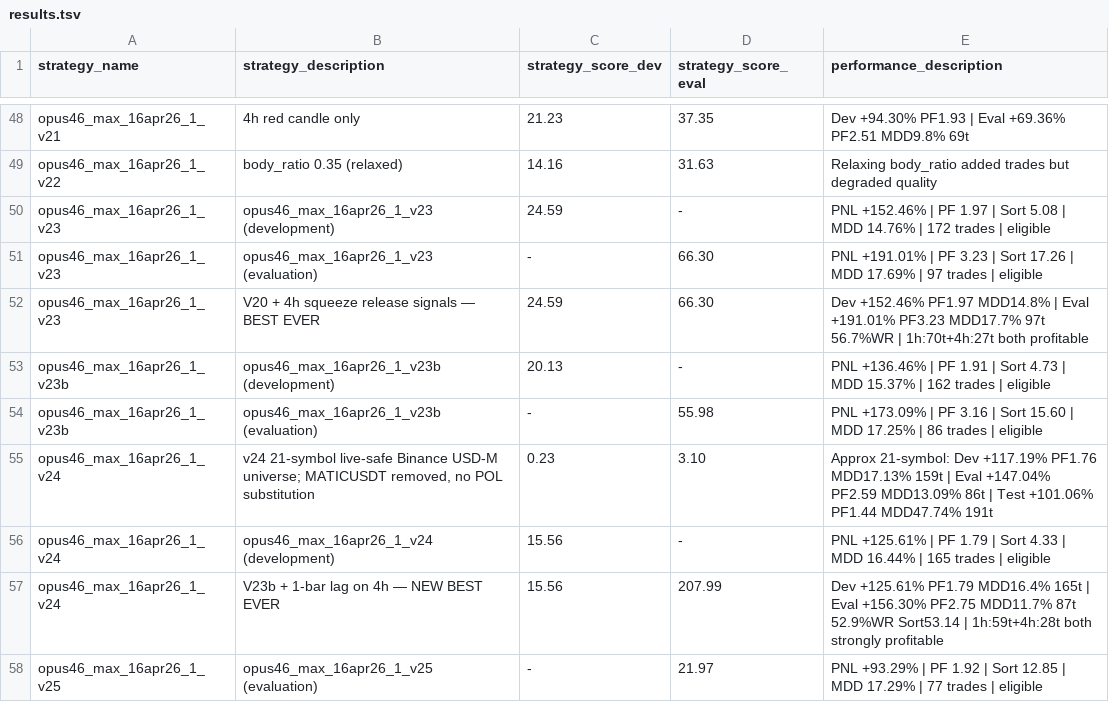
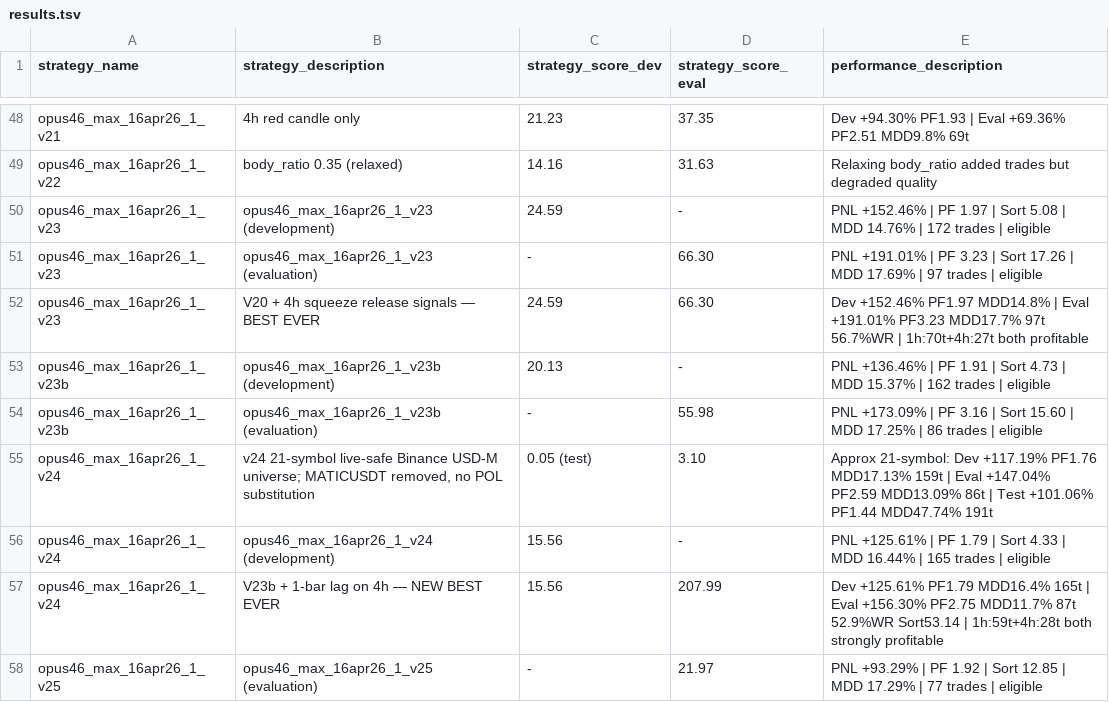
Before and after one commit to fedallah-jr/rust_port, a TSV file: research/opus46_max_16apr26_1/results.tsv, drawn as a sheet; only a part is shown, gaps mark what is left out.

```diff
--- a/research/opus46_max_16apr26_1/results.tsv
+++ b/research/opus46_max_16apr26_1/results.tsv
@@ -54,3 +54,3 @@ opus46_max_16apr26_1_v23b	opus46_max_16apr26_1_v23b (development)	20.13	-	PNL +1
 opus46_max_16apr26_1_v23b	opus46_max_16apr26_1_v23b (evaluation)	-	55.98	PNL +173.09% | PF 3.16 | Sort 15.60 | MDD 17.25% | 86 trades | eligible
-opus46_max_16apr26_1_v24	v24 21-symbol live-safe Binance USD-M universe; MATICUSDT removed, no POL substitution	0.23	3.10	Approx 21-symbol: Dev +117.19% PF1.76 MDD17.13% 159t | Eval +147.04% PF2.59 MDD13.09% 86t | Test +101.06% PF1.44 MDD47.74% 191t
+opus46_max_16apr26_1_v24	v24 21-symbol live-safe Binance USD-M universe; MATICUSDT removed, no POL substitution	0.05 (test)	3.10	Approx 21-symbol: Dev +117.19% PF1.76 MDD17.13% 159t | Eval +147.04% PF2.59 MDD13.09% 86t | Test +101.06% PF1.44 MDD47.74% 191t
 opus46_max_16apr26_1_v24	opus46_max_16apr26_1_v24 (development)	15.56	-	PNL +125.61% | PF 1.79 | Sort 4.33 | MDD 16.44% | 165 trades | eligible
```
Also changed, not shown: 3 other files.
